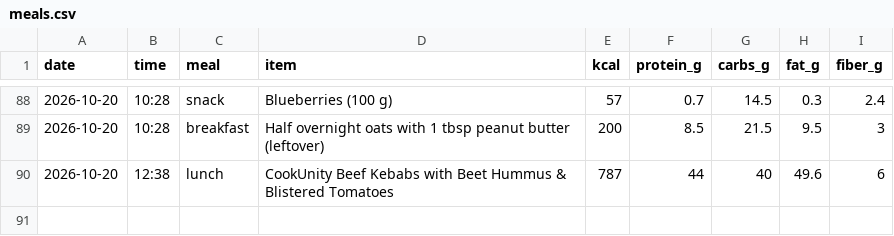
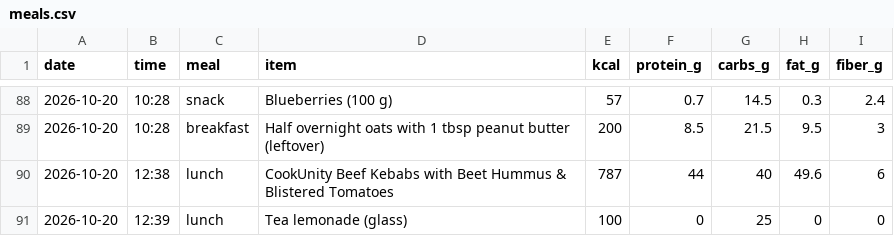
Before and after one commit to pondorasti/pondorasti, a CSV file: apps/macro/content/meals.csv, drawn as a sheet; only a part is shown, gaps mark what is left out.

Commit message:
macro: log meals

```diff
--- a/apps/macro/content/meals.csv
+++ b/apps/macro/content/meals.csv
@@ -90 +90,2 @@ date,time,meal,item,kcal,protein_g,carbs_g,fat_g,fiber_g
 2026-10-20,12:38,lunch,CookUnity Beef Kebabs with Beet Hummus & Blistered Tomatoes,787,44,40,49.6,6
+2026-10-20,12:39,lunch,Tea lemonade (glass),100,0,25,0,0
```
